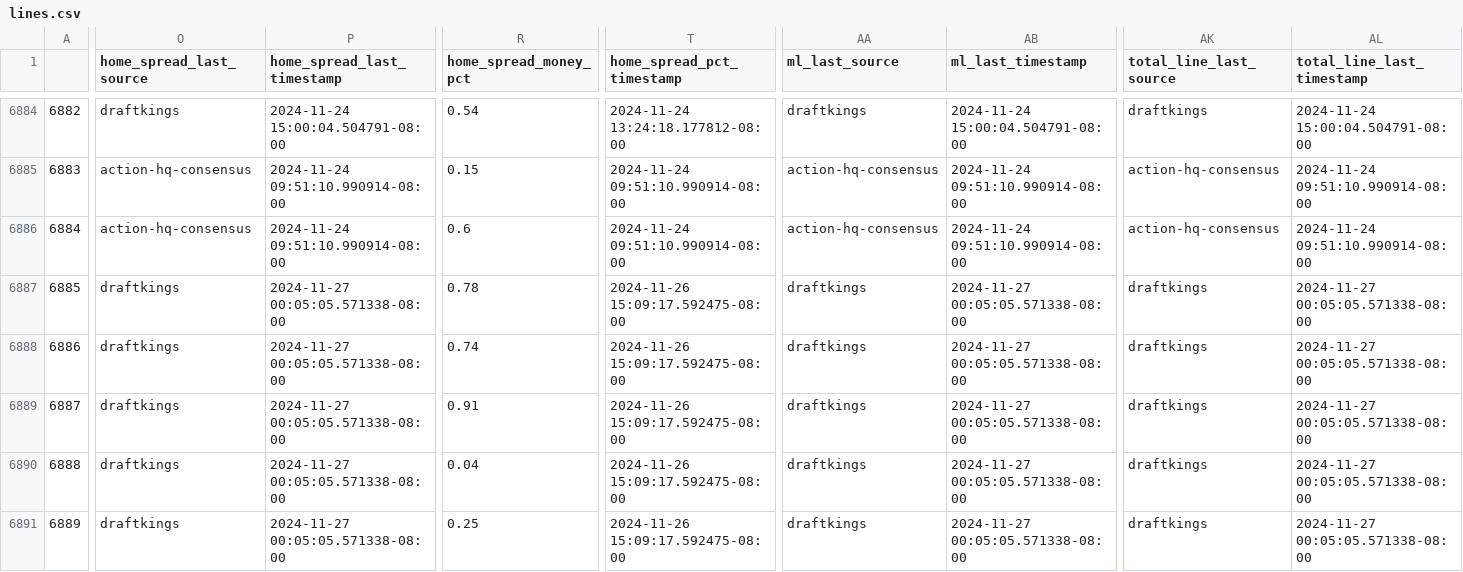
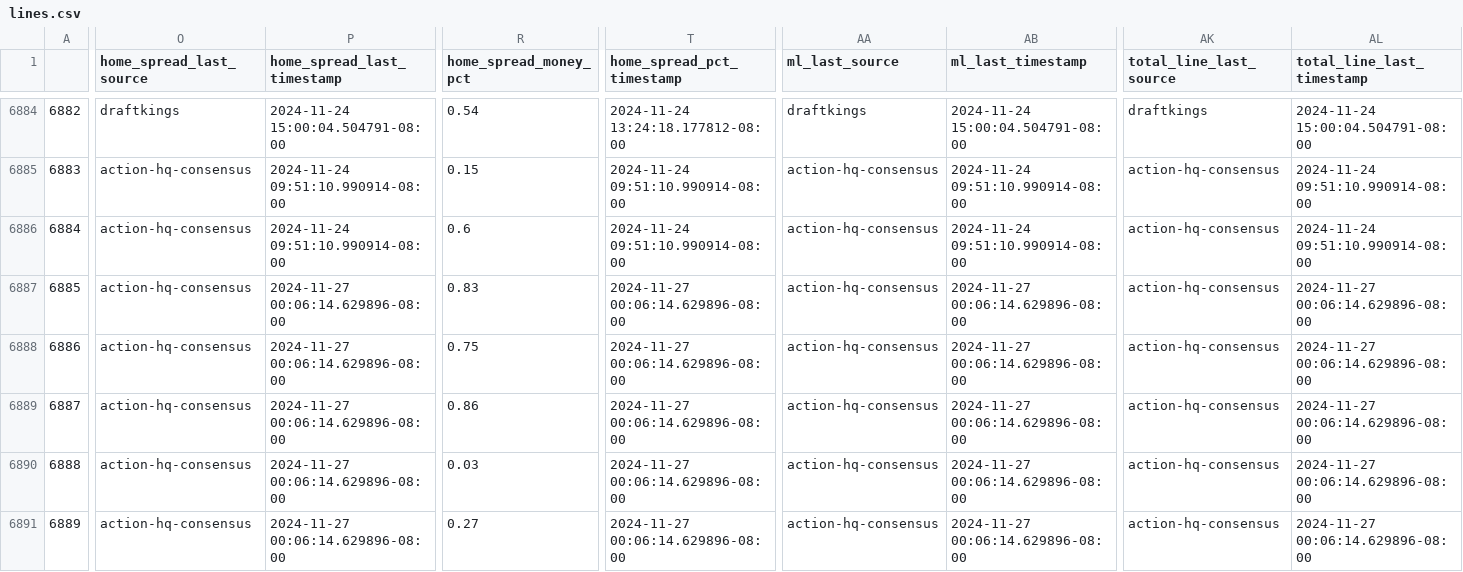
Before and after one commit to greerreNFL/nfelomarket_data, a CSV file: Data/lines.csv, drawn as a sheet; only a part is shown, gaps mark what is left out; the diff covers the shown part only; the diff names each change by its address in the sheet, - before the commit and + after, or states it on an @@ line.

```diff
--- a/Data/lines.csv
+++ b/Data/lines.csv
-O6887:O6891 (home_spread_last_source): draftkings
+O6887:O6891 (home_spread_last_source): action-hq-consensus
-P6887:P6891 (home_spread_last_timestamp): 2024-11-27 00:05:05.571338-08:00
+P6887:P6891 (home_spread_last_timestamp): 2024-11-27 00:06:14.629896-08:00
-R6887 (home_spread_money_pct): 0.78
+R6887 (home_spread_money_pct): 0.83
-T6887:T6891 (home_spread_pct_timestamp): 2024-11-26 15:09:17.592475-08:00
+T6887:T6891 (home_spread_pct_timestamp): 2024-11-27 00:06:14.629896-08:00
-AA6887:AA6891 (ml_last_source): draftkings
+AA6887:AA6891 (ml_last_source): action-hq-consensus
-AB6887:AB6891 (ml_last_timestamp): 2024-11-27 00:05:05.571338-08:00
+AB6887:AB6891 (ml_last_timestamp): 2024-11-27 00:06:14.629896-08:00
-AK6887:AK6891 (total_line_last_source): draftkings
+AK6887:AK6891 (total_line_last_source): action-hq-consensus
-AL6887:AL6891 (total_line_last_timestamp): 2024-11-27 00:05:05.571338-08:00
+AL6887:AL6891 (total_line_last_timestamp): 2024-11-27 00:06:14.629896-08:00
-R6888 (home_spread_money_pct): 0.74
+R6888 (home_spread_money_pct): 0.75
-R6889 (home_spread_money_pct): 0.91
+R6889 (home_spread_money_pct): 0.86
-R6890 (home_spread_money_pct): 0.04
+R6890 (home_spread_money_pct): 0.03
-R6891 (home_spread_money_pct): 0.25
+R6891 (home_spread_money_pct): 0.27
```
Also changed, not shown: 144 edited cells elsewhere in this file.
